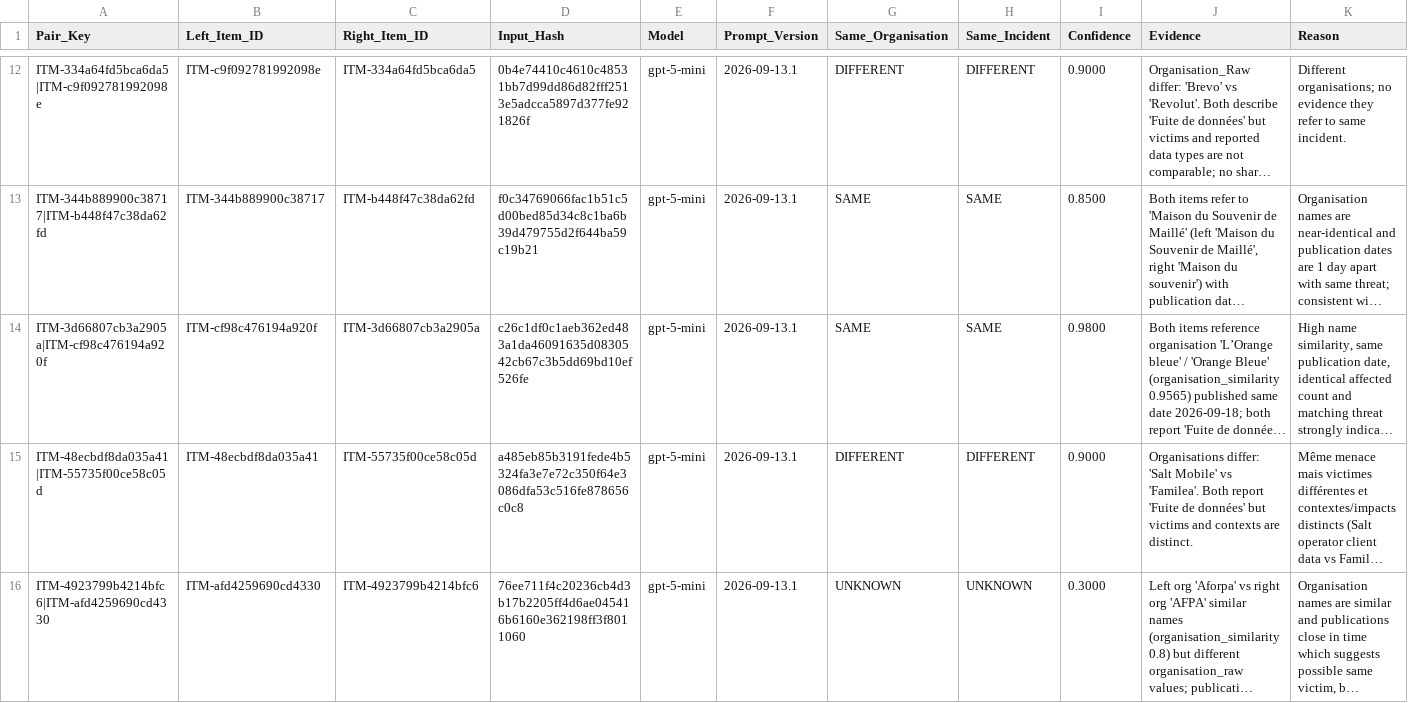
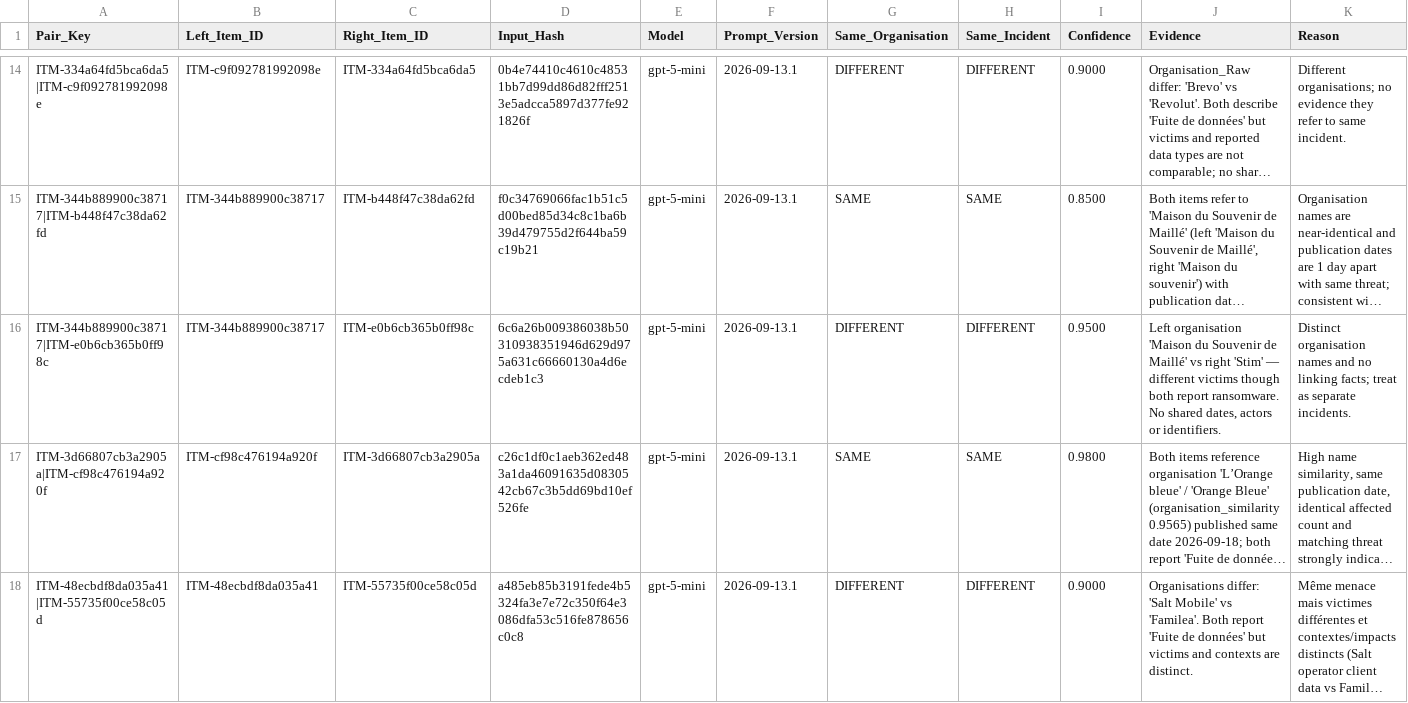
Before and after one commit to Ya7o/Cyberwatch, a CSV file: data/dedup_ai_daily_cache.csv, drawn as a sheet; only a part is shown, gaps mark what is left out; the shorter side is filled out with more unchanged rows; long unchanged cells end in …; rows hold the shown columns only; the diff covers the shown part only; the diff names each change by its address in the sheet, - before the commit and + after, or states it on an @@ line.

```diff
--- a/data/dedup_ai_daily_cache.csv
+++ b/data/dedup_ai_daily_cache.csv
+row 16: ITM-344b889900c38717|ITM-e0b6cb365b0ff98c | ITM-344b889900c38717 | ITM-e0b6cb365b0ff98c | 6c6a26b009386038b50310938351946d629d975a631c66660130a4d6ecdeb1c3 | gpt-5-mini | 2026-09-13.1 | DIFFERENT | DIFFERENT | 0.9500 | Left organisation 'Maison du Souvenir de Maillé' vs right 'Stim' — different victims though both report ransomware. No shared dates, actors or identifiers. | Distinct organisation names and no linking facts; treat as separate incidents.
```
Also changed, not shown: 6 added rows elsewhere in this file, data/incident_dedup_registry.csv, data/incidents.csv, 27 other files.
